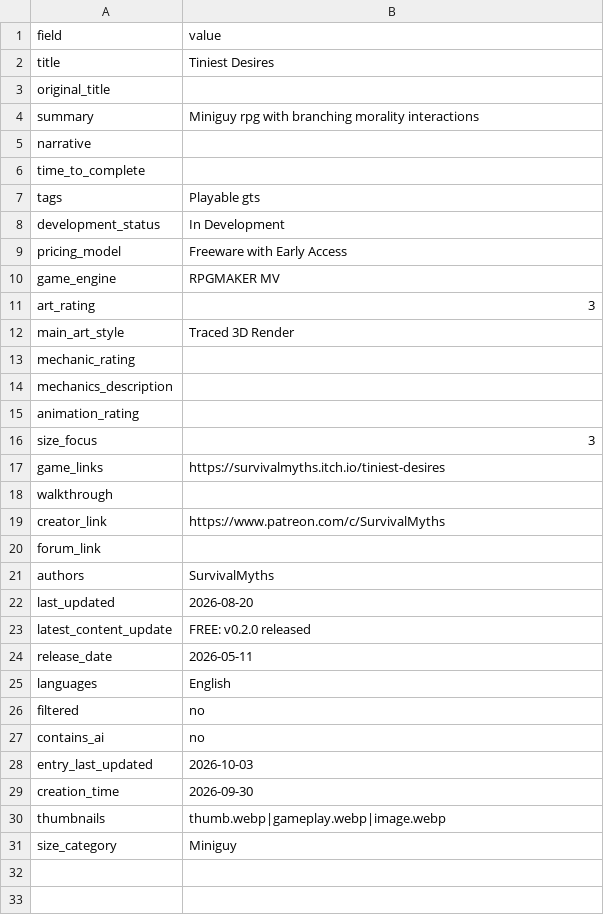
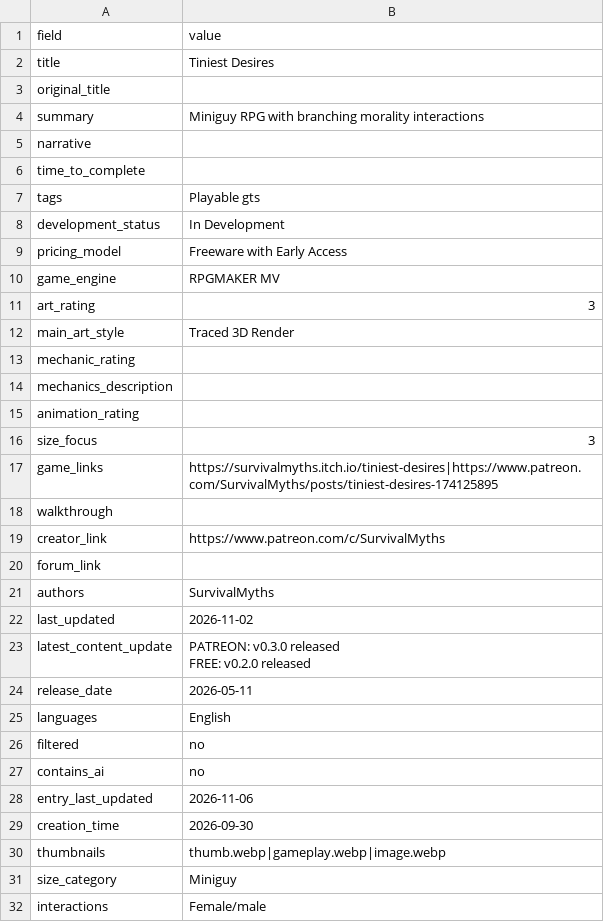
Before and after one commit to artsketter/size-game-index-content, a CSV file: games/tiniest-desires/game.csv, drawn as a sheet.

Commit message:
Updated Tiniest Desires

```diff
--- a/games/tiniest-desires/game.csv
+++ b/games/tiniest-desires/game.csv
@@ -3,3 +3,3 @@ title,Tiniest Desires
 original_title,
-summary,Miniguy rpg with branching morality interactions
+summary,Miniguy RPG with branching morality interactions
 narrative,
@@ -16,3 +16,3 @@ animation_rating,
 size_focus,3
-game_links,https://survivalmyths.itch.io/tiniest-desires
+game_links,https://survivalmyths.itch.io/tiniest-desires|https://www.patreon.com/SurvivalMyths/posts/tiniest-desires-174125895
 walkthrough,
@@ -21,4 +21,5 @@ forum_link,
 authors,SurvivalMyths
-last_updated,2026-08-20
-latest_content_update,FREE: v0.2.0 released
+last_updated,2026-11-02
+latest_content_update,"PATREON: v0.3.0 released
+FREE: v0.2.0 released"
 release_date,2026-05-11
@@ -27,3 +28,3 @@ filtered,no
 contains_ai,no
-entry_last_updated,2026-10-03
+entry_last_updated,2026-11-06
 creation_time,2026-09-30
@@ -31 +32,2 @@ thumbnails,thumb.webp|gameplay.webp|image.webp
 size_category,Miniguy
+interactions,Female/male
```
Also changed, not shown: 1 other file.
